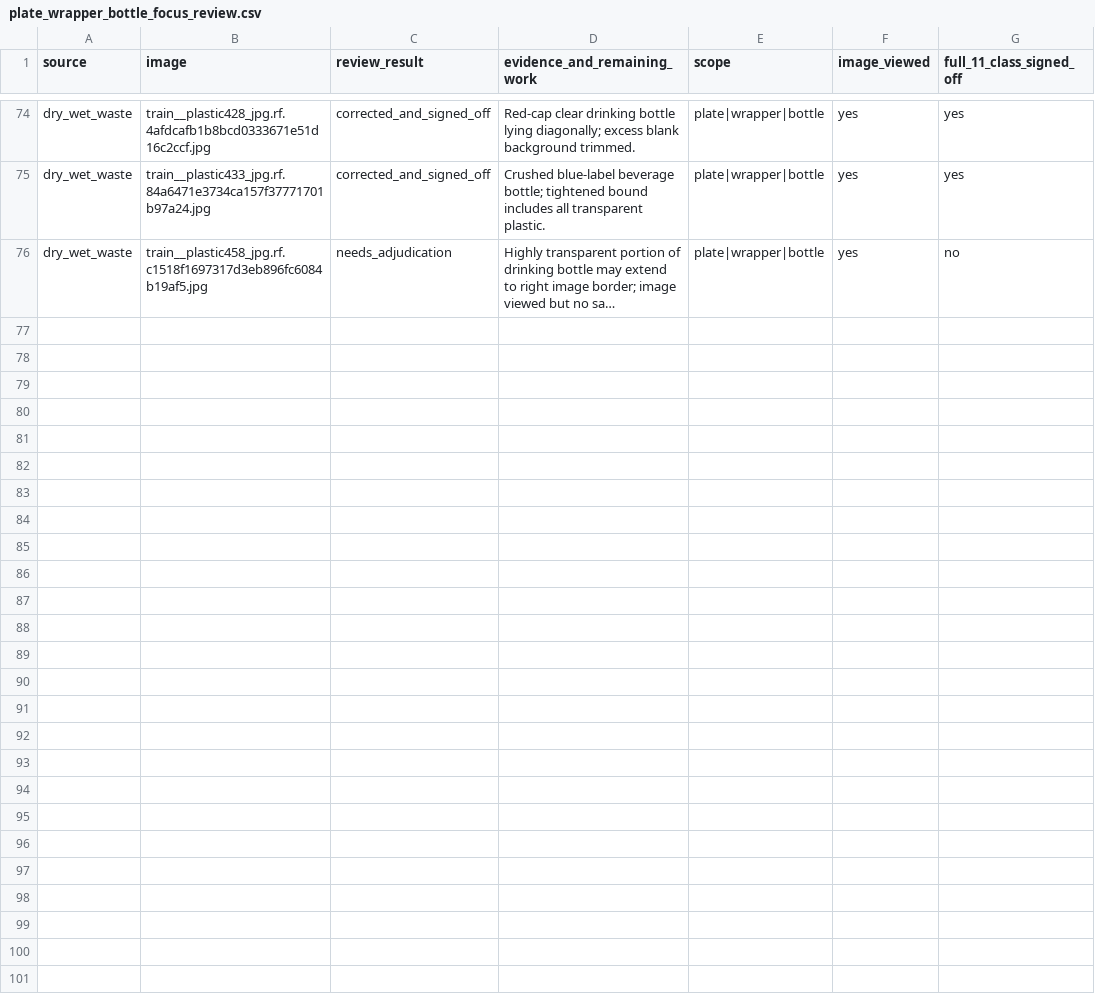
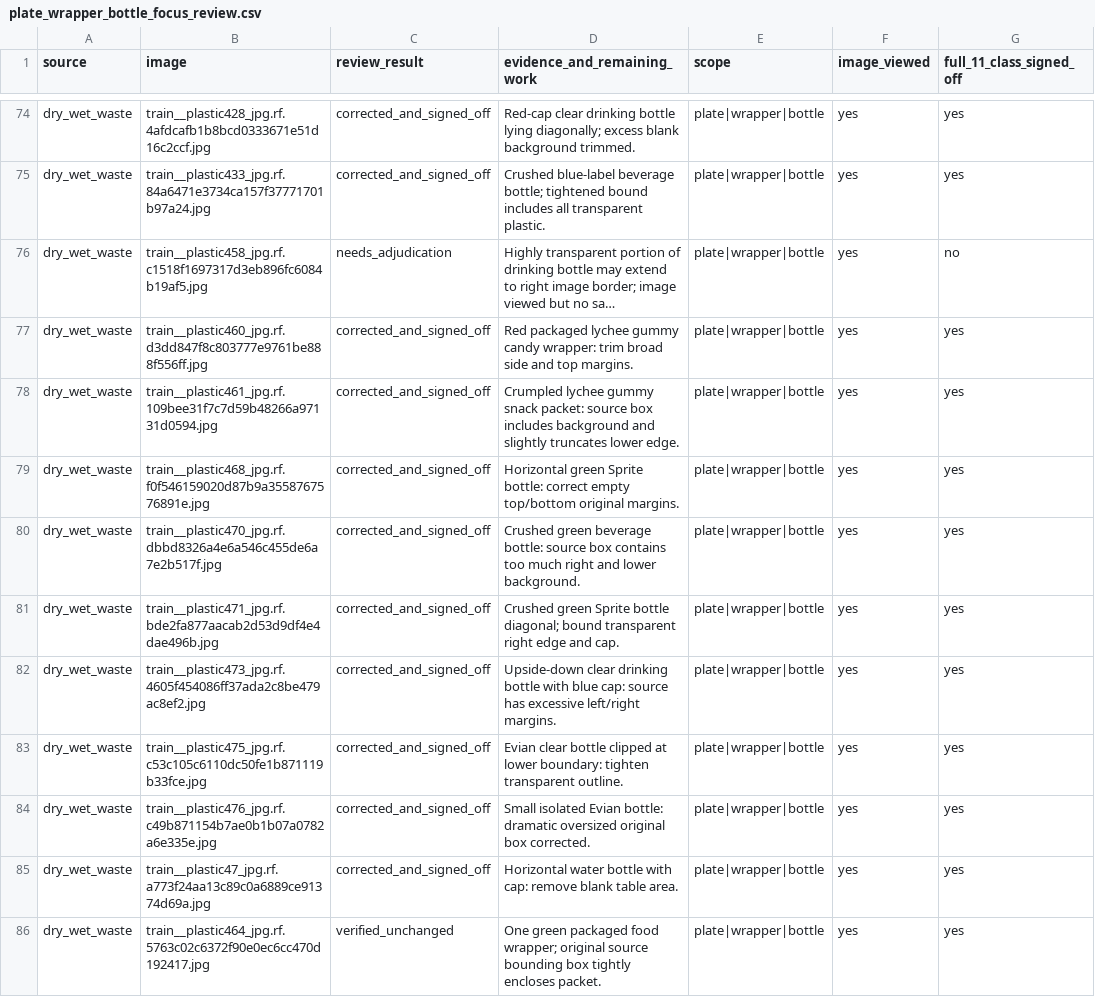
Before and after one commit to cx-57/yolo-cafeteria-research, a CSV file: data/audits/v2_review_2026-10-12/plate_wrapper_bottle_focus_review.csv, drawn as a sheet; only a part is shown, gaps mark what is left out; long unchanged cells end in …; the diff names each change by its address in the sheet, - before the commit and + after, or states it on an @@ line.

Commit message:
Log 85 manually viewed weak-three-class images

```diff
--- a/data/audits/v2_review_2026-10-12/plate_wrapper_bottle_focus_review.csv
+++ b/data/audits/v2_review_2026-10-12/plate_wrapper_bottle_focus_review.csv
+row 77: dry_wet_waste | train__plastic460_jpg.rf.d3dd847f8c803777e9761be888f556ff.jpg | corrected_and_signed_off | Red packaged lychee gummy candy wrapper: trim broad side and top margins. | plate|wrapper|bottle | yes | yes
+row 78: dry_wet_waste | train__plastic461_jpg.rf.109bee31f7c7d59b48266a97131d0594.jpg | corrected_and_signed_off | Crumpled lychee gummy snack packet: source box includes background and slightly truncates lower edge. | plate|wrapper|bottle | yes | yes
+row 79: dry_wet_waste | train__plastic468_jpg.rf.f0f546159020d87b9a3558767576891e.jpg | corrected_and_signed_off | Horizontal green Sprite bottle: correct empty top/bottom original margins. | plate|wrapper|bottle | yes | yes
+row 80: dry_wet_waste | train__plastic470_jpg.rf.dbbd8326a4e6a546c455de6a7e2b517f.jpg | corrected_and_signed_off | Crushed green beverage bottle: source box contains too much right and lower background. | plate|wrapper|bottle | yes | yes
+row 81: dry_wet_waste | train__plastic471_jpg.rf.bde2fa877aacab2d53d9df4e4dae496b.jpg | corrected_and_signed_off | Crushed green Sprite bottle diagonal; bound transparent right edge and cap. | plate|wrapper|bottle | yes | yes
+row 82: dry_wet_waste | train__plastic473_jpg.rf.4605f454086ff37ada2c8be479ac8ef2.jpg | corrected_and_signed_off | Upside-down clear drinking bottle with blue cap: source has excessive left/right margins. | plate|wrapper|bottle | yes | yes
+row 83: dry_wet_waste | train__plastic475_jpg.rf.c53c105c6110dc50fe1b871119b33fce.jpg | corrected_and_signed_off | Evian clear bottle clipped at lower boundary: tighten transparent outline. | plate|wrapper|bottle | yes | yes
+row 84: dry_wet_waste | train__plastic476_jpg.rf.c49b871154b7ae0b1b07a0782a6e335e.jpg | corrected_and_signed_off | Small isolated Evian bottle: dramatic oversized original box corrected. | plate|wrapper|bottle | yes | yes
+row 85: dry_wet_waste | train__plastic47_jpg.rf.a773f24aa13c89c0a6889ce91374d69a.jpg | corrected_and_signed_off | Horizontal water bottle with cap: remove blank table area. | plate|wrapper|bottle | yes | yes
+row 86: dry_wet_waste | train__plastic464_jpg.rf.5763c02c6372f90e0ec6cc470d192417.jpg | verified_unchanged | One green packaged food wrapper; original source bounding box tightly encloses packet. | plate|wrapper|bottle | yes | yes
```
